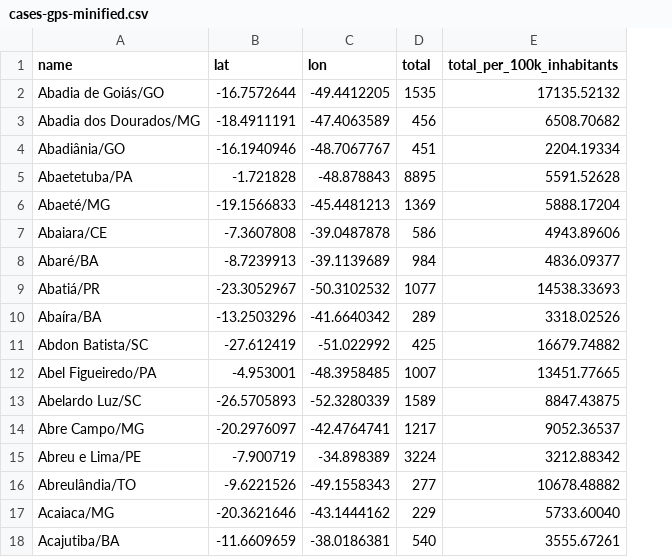
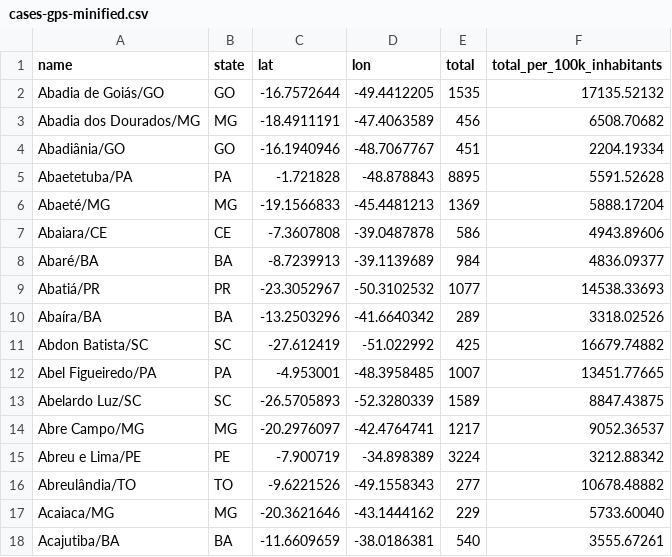
Before and after one commit to renanpupin/geovis, a CSV file: src/data/cases-gps-minified.csv, drawn as a sheet; the diff names each change by its address in the sheet, - before the commit and + after, or states it on an @@ line.

```diff
--- a/src/data/cases-gps-minified.csv
+++ b/src/data/cases-gps-minified.csv
+column B (state), rows 2-18: GO | MG | GO | PA | MG | CE | BA | PR | BA | SC | PA | SC | MG | PE | TO | MG | BA
```
Also changed, not shown: 2 other files.
